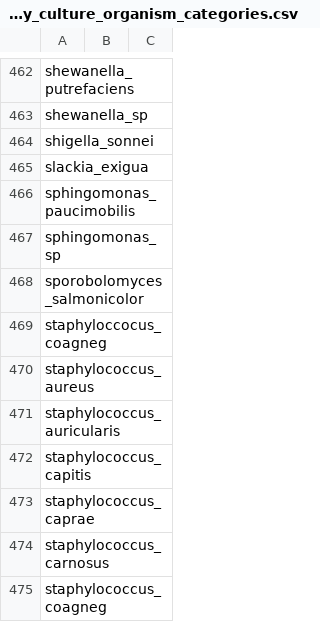
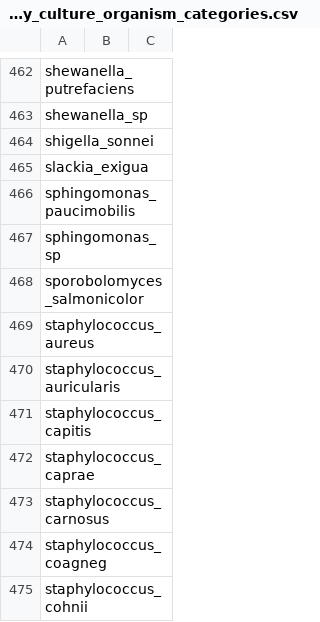
Before and after one commit to Common-Longitudinal-ICU-data-Format/CLIF, a CSV file: mCIDE/microbiology_culture/clif_microbiology_culture_organism_categories.csv, drawn as a sheet; only a part is shown, gaps mark what is left out; the shorter side is filled out with more unchanged rows.

Commit message:
doc: duplicate staphyloccoccus_coagneg
Reformatted the organism categories CSV file to ensure proper structure and alignment of data.

```diff
--- a/mCIDE/microbiology_culture/clif_microbiology_culture_organism_categories.csv
+++ b/mCIDE/microbiology_culture/clif_microbiology_culture_organism_categories.csv
@@ -468,3 +468,2 @@ sphingomonas_sp,,
 sporobolomyces_salmonicolor,,
-staphyloccocus_coagneg,,
 staphylococcus_aureus,,
```
